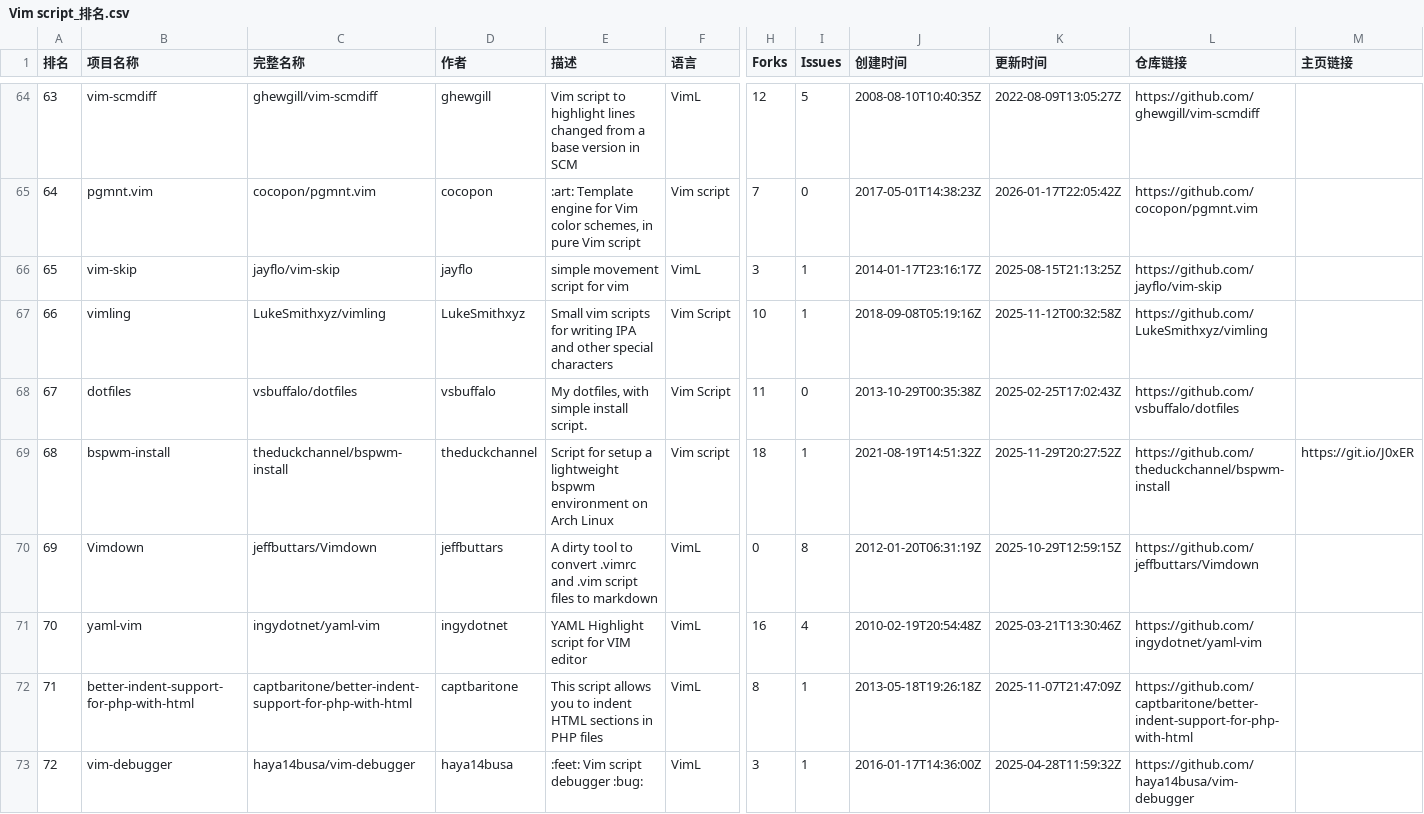
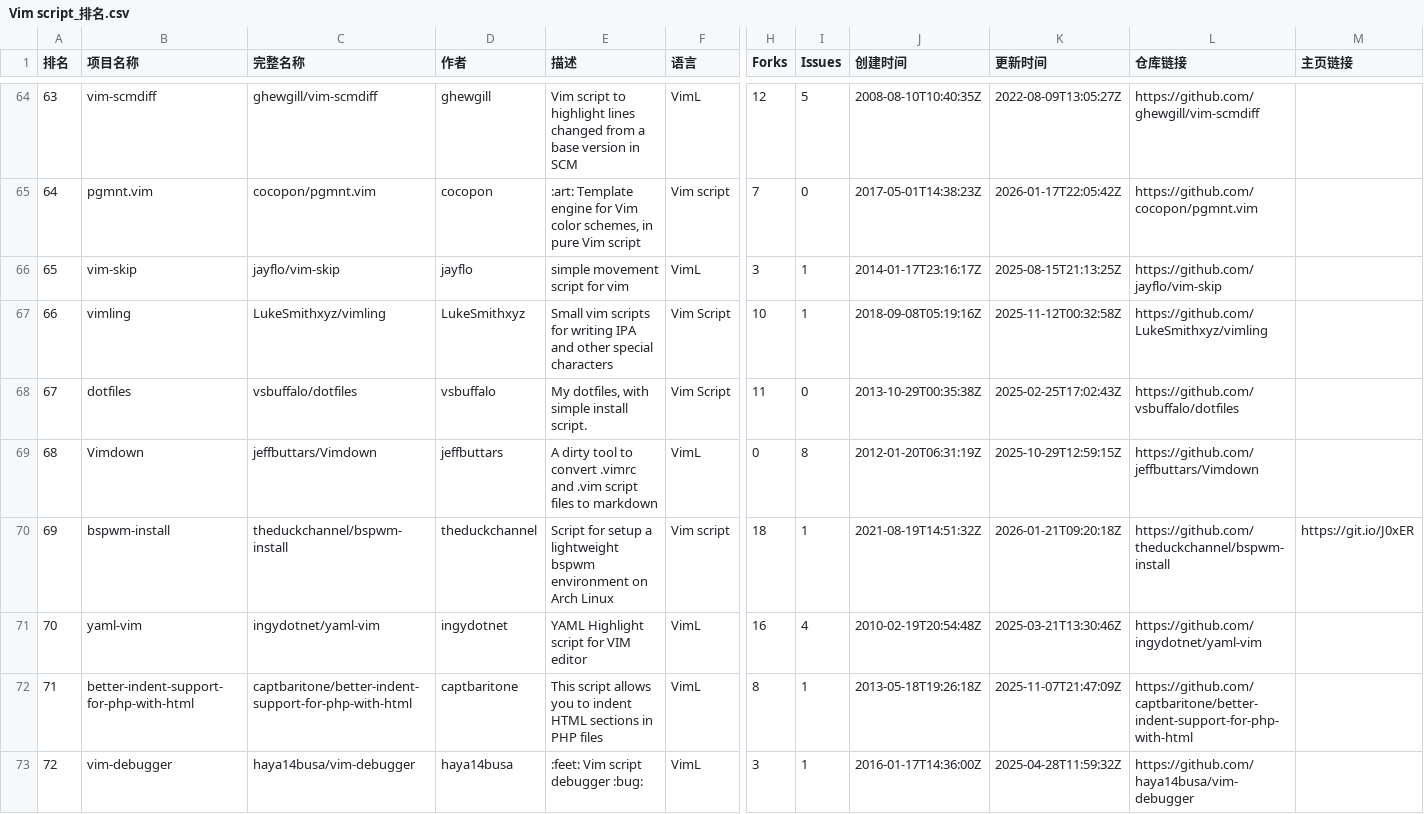
Before and after one commit to aimkick/githubrank, a CSV file: data/Vim script_排名.csv, drawn as a sheet; only a part is shown, gaps mark what is left out; the diff covers the shown part only; the diff names each change by its address in the sheet, - before the commit and + after, or states it on an @@ line.

```diff
--- a/data/Vim script_排名.csv
+++ b/data/Vim script_排名.csv
-B69 (项目名称): bspwm-install
+B69 (项目名称): Vimdown
-C69 (完整名称): theduckchannel/bspwm-install
+C69 (完整名称): jeffbuttars/Vimdown
-D69 (作者): theduckchannel
+D69 (作者): jeffbuttars
-E69 (描述): Script for setup a lightweight bspwm environment on Arch Linux
+E69 (描述): A dirty tool to convert .vimrc and .vim script files to markdown
-F69 (语言): Vim script
+F69 (语言): VimL
-H69 (Forks): 18
+H69 (Forks): 0
-I69 (Issues): 1
+I69 (Issues): 8
-J69 (创建时间): 2021-08-19T14:51:32Z
+J69 (创建时间): 2012-01-20T06:31:19Z
-K69 (更新时间): 2025-11-29T20:27:52Z
+K69 (更新时间): 2025-10-29T12:59:15Z
-L69 (仓库链接): https://github.com/theduckchannel/bspwm-install
+L69 (仓库链接): https://github.com/jeffbuttars/Vimdown
-M69 (主页链接): https://git.io/J0xER
+M69 (主页链接): (empty)
-B70 (项目名称): Vimdown
+B70 (项目名称): bspwm-install
-C70 (完整名称): jeffbuttars/Vimdown
+C70 (完整名称): theduckchannel/bspwm-install
-D70 (作者): jeffbuttars
+D70 (作者): theduckchannel
-E70 (描述): A dirty tool to convert .vimrc and .vim script files to markdown
+E70 (描述): Script for setup a lightweight bspwm environment on Arch Linux
-F70 (语言): VimL
+F70 (语言): Vim script
-H70 (Forks): 0
+H70 (Forks): 18
-I70 (Issues): 8
+I70 (Issues): 1
-J70 (创建时间): 2012-01-20T06:31:19Z
+J70 (创建时间): 2021-08-19T14:51:32Z
-K70 (更新时间): 2025-10-29T12:59:15Z
+K70 (更新时间): 2026-01-21T09:20:18Z
-L70 (仓库链接): https://github.com/jeffbuttars/Vimdown
+L70 (仓库链接): https://github.com/theduckchannel/bspwm-install
-M70 (主页链接): (empty)
+M70 (主页链接): https://git.io/J0xER
```
Also changed, not shown: 105 edited cells elsewhere in this file, data/Haskell_排名.csv, data/JavaScript_排名.csv, 14 other files.
